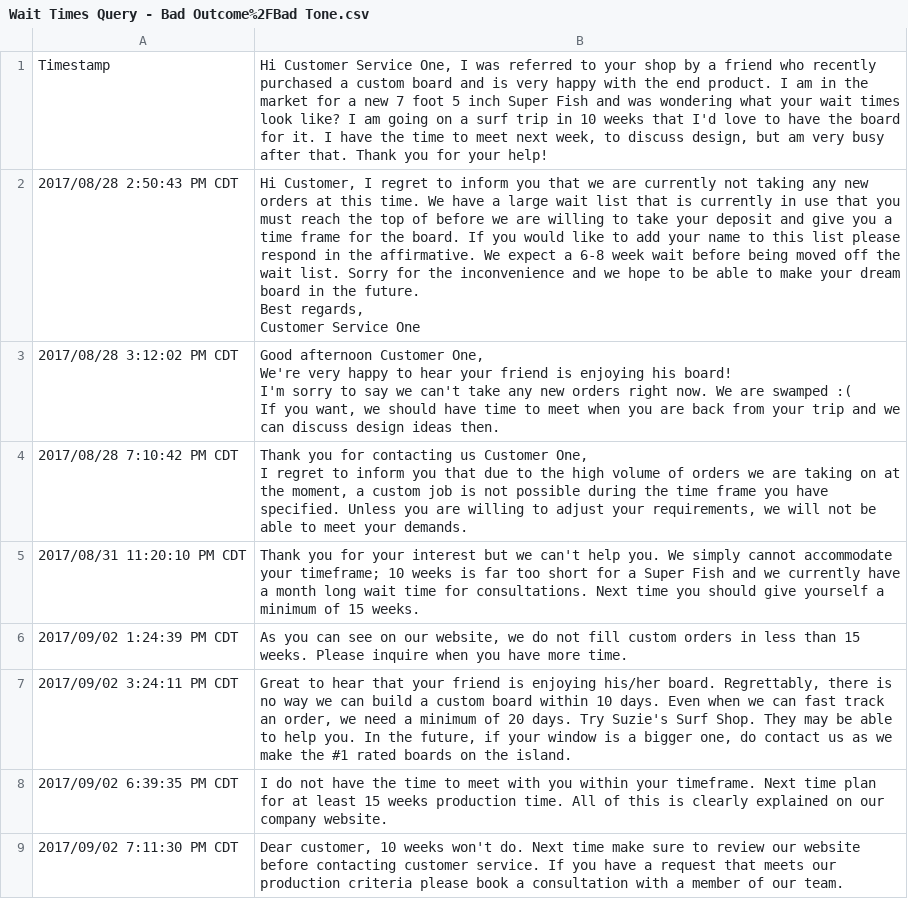
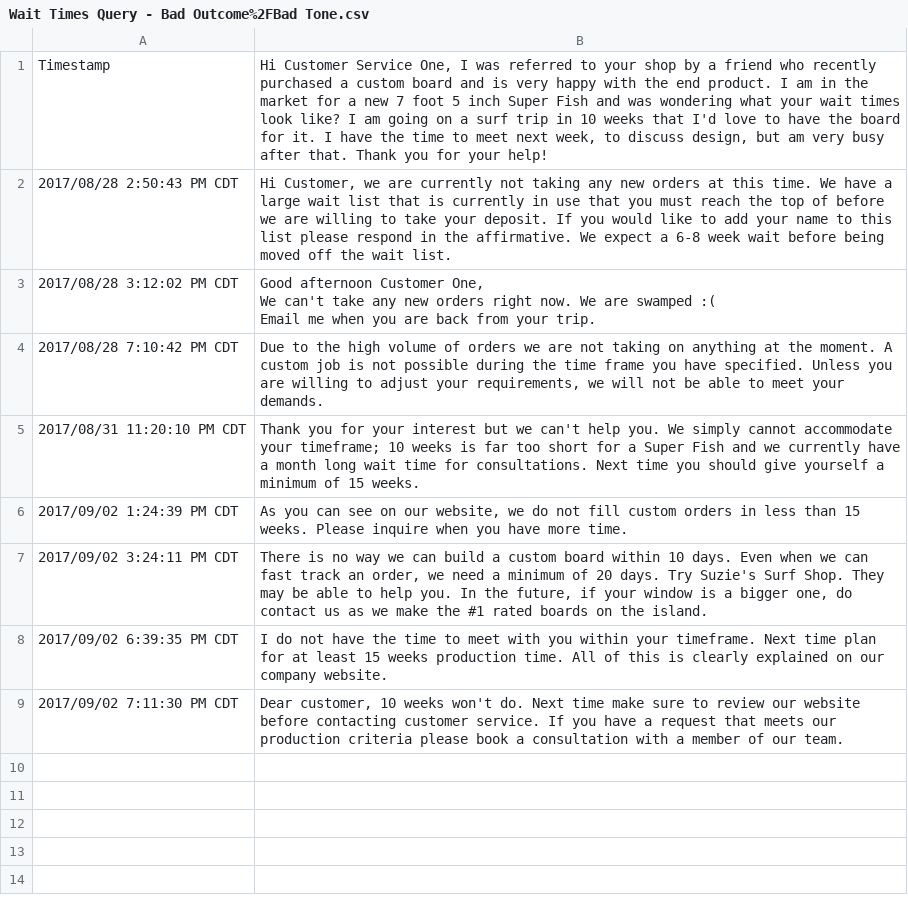
Before and after one commit to ACC25/wakaru-backend, a CSV file: db/stats/responses/Wait Times Query - Bad Outcome%2FBad Tone.csv, drawn as a sheet; ↵ is a line break in a cell; the diff names each change by its address in the sheet, - before the commit and + after, or states it on an @@ line.

Commit message:
Adds new table rows in the seed file. Adds statistics gem to app, to allow for mimicking of excel work

```diff
--- a/db/stats/responses/Wait Times Query - Bad Outcome%2FBad Tone.csv
+++ b/db/stats/responses/Wait Times Query - Bad Outcome%2FBad Tone.csv
-B2: Hi Customer, I regret to inform you that we are currently not taking any new orders at this time. We have a large wait list that is currently in use that you must reach the top of before we are willing to take your deposit and give you a time frame for the board. If you would like to add your name to this list please respond in the affirmative. We expect a 6-8 week wait before being moved off the wait list. Sorry for the inconvenience and we hope to be able to make your dream board in the future. ↵ Best regards, ↵ Customer Service One
+B2: Hi Customer, we are currently not taking any new orders at this time. We have a large wait list that is currently in use that you must reach the top of before we are willing to take your deposit. If you would like to add your name to this list please respond in the affirmative. We expect a 6-8 week wait before being moved off the wait list.
-B3: …Customer One, ↵ We're very happy to hear your friend is enjoying his board! ↵ I'm sorry to say we can't take any new orders right now. We are swamped :( ↵ If you want, we should have time to meet when you are back from your trip and we can discuss design ideas then.
+B3: …Customer One, ↵ We can't take any new orders right now. We are swamped :( ↵ Email me when you are back from your trip.
-B4: Thank you for contacting us Customer One, ↵ I regret to inform you that due to the high volume of orders we are taking on at the moment, a custom job…
+B4: Due to the high volume of orders we are not taking on anything at the moment. A custom job…
-B7: Great to hear that your friend is enjoying his/her board. Regrettably, there is no…
+B7: There is no…
```
Also changed, not shown: db/stats/responses/Warranty Query - Bad Outcome%2FBad Tone.csv, 6 other files.
